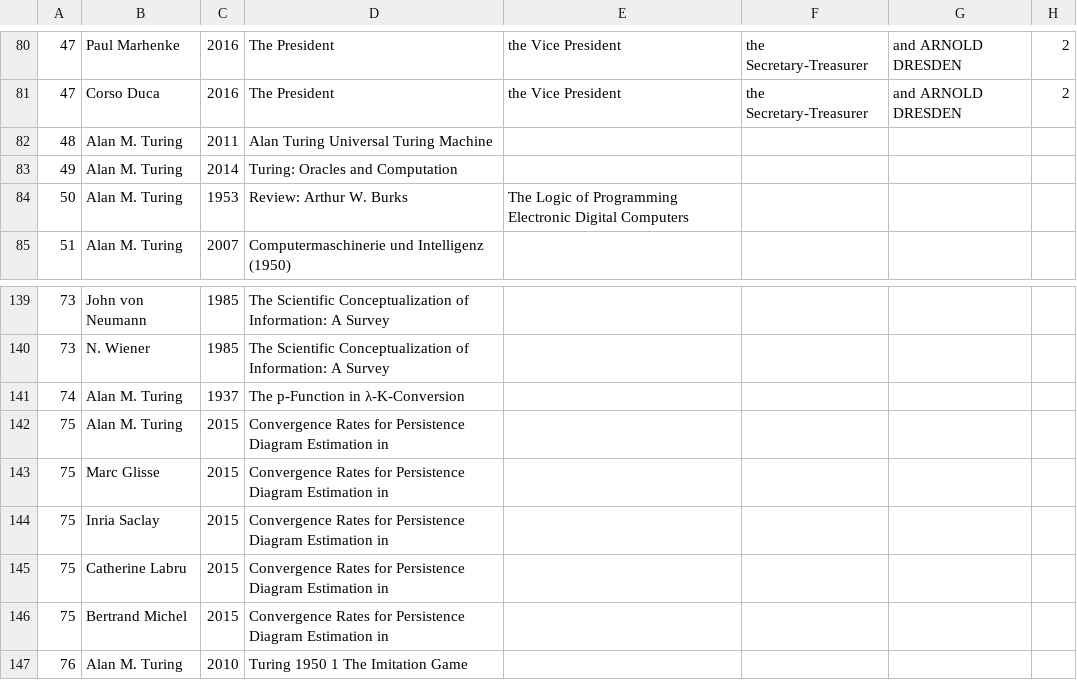
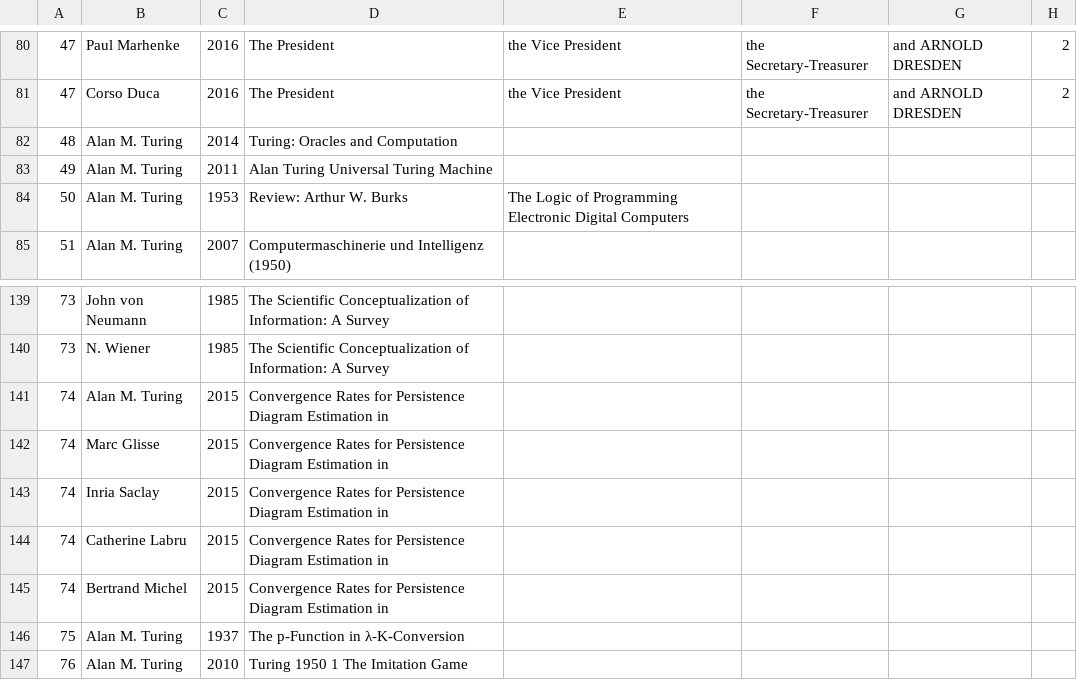
Before and after one commit to Diciannovesimo/Tirocinio, a CSV file: author.csv, drawn as a sheet; only a part is shown, gaps mark what is left out; the diff covers the shown part only.

```diff
--- a/author.csv
+++ b/author.csv
@@ -81,4 +81,4 @@
 47,Corso Duca,2016,The President, the Vice President, the Secretary-Treasurer, and ARNOLD DRESDEN,2
-48,Alan M. Turing,2011,Alan Turing Universal Turing Machine
-49,Alan M. Turing,2014,Turing: Oracles and Computation
+48,Alan M. Turing,2014,Turing: Oracles and Computation
+49,Alan M. Turing,2011,Alan Turing Universal Turing Machine
 50,Alan M. Turing,1953,Review: Arthur W. Burks, The Logic of Programming Electronic Digital Computers
@@ -140,8 +140,8 @@
 73,N. Wiener,1985,The Scientific Conceptualization of Information: A Survey
-74,Alan M. Turing,1937,The p-Function in λ-K-Conversion
-75,Alan M. Turing,2015,Convergence Rates for Persistence Diagram Estimation in
-75,Marc Glisse,2015,Convergence Rates for Persistence Diagram Estimation in
-75,Inria Saclay,2015,Convergence Rates for Persistence Diagram Estimation in
-75,Catherine Labru,2015,Convergence Rates for Persistence Diagram Estimation in
-75,Bertrand Michel,2015,Convergence Rates for Persistence Diagram Estimation in
+74,Alan M. Turing,2015,Convergence Rates for Persistence Diagram Estimation in
+74,Marc Glisse,2015,Convergence Rates for Persistence Diagram Estimation in
+74,Inria Saclay,2015,Convergence Rates for Persistence Diagram Estimation in
+74,Catherine Labru,2015,Convergence Rates for Persistence Diagram Estimation in
+74,Bertrand Michel,2015,Convergence Rates for Persistence Diagram Estimation in
+75,Alan M. Turing,1937,The p-Function in λ-K-Conversion
 76,Alan M. Turing,2010,Turing 1950 1 The Imitation Game
```
Also changed, not shown: 8 added rows, 8 removed rows and 41 edited cells elsewhere in this file, 5 other files.
